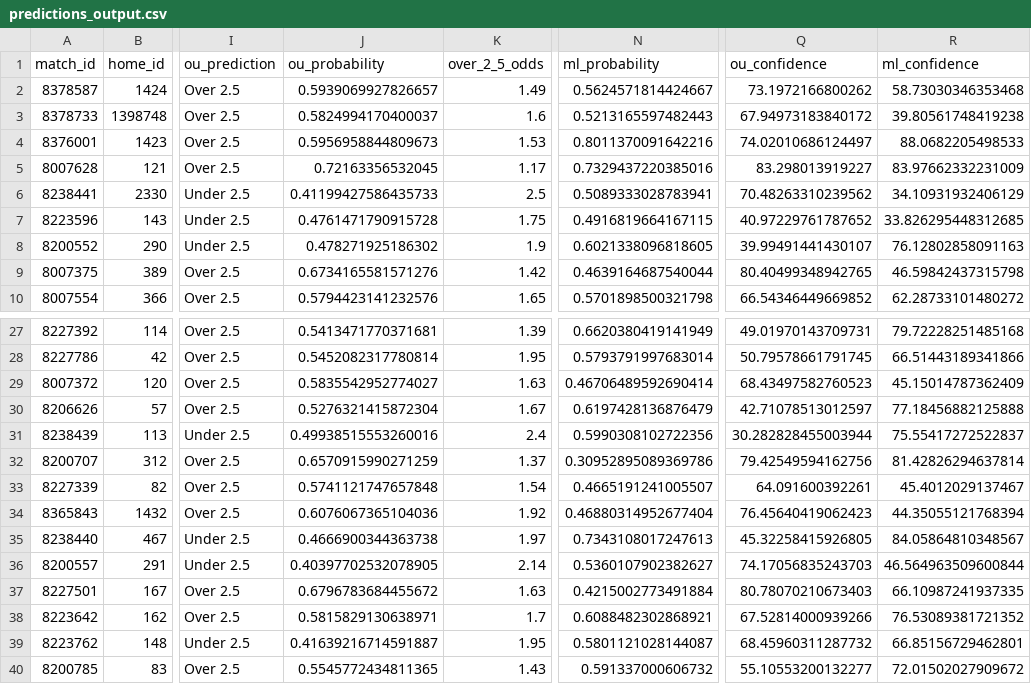
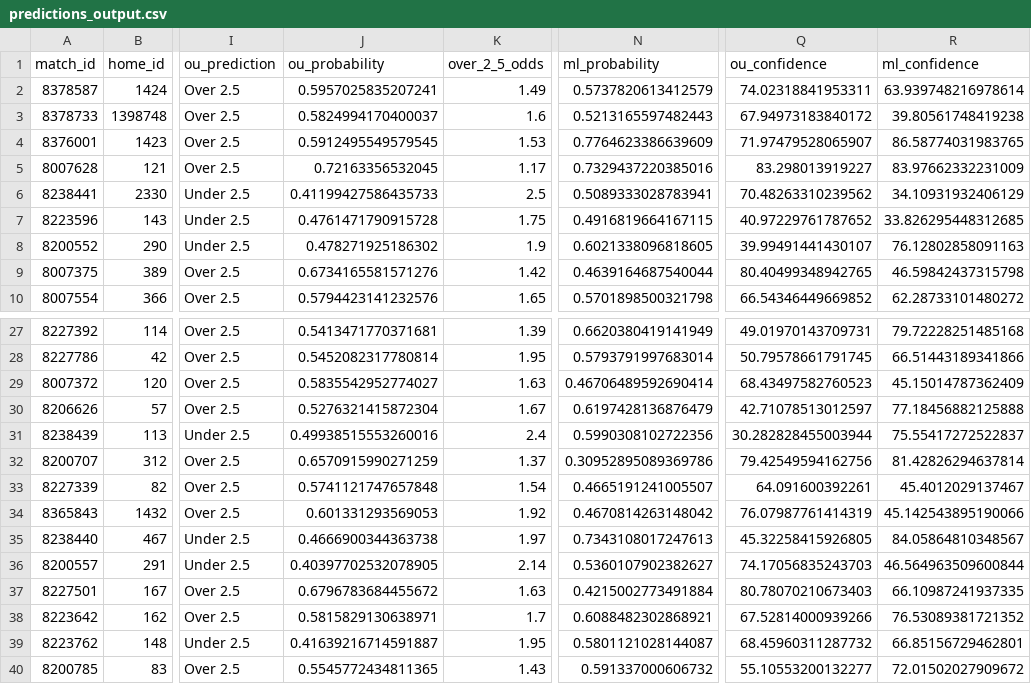
Before and after one commit to iampreetdave/new-football, a CSV file: predictions_output.csv, drawn as a sheet; only a part is shown, gaps mark what is left out; the diff names each change by its address in the sheet, - before the commit and + after, or states it on an @@ line.

```diff
--- a/predictions_output.csv
+++ b/predictions_output.csv
-J2 (ou_probability): 0.5939069927826657
+J2 (ou_probability): 0.5957025835207241
-N2 (ml_probability): 0.5624571814424667
+N2 (ml_probability): 0.5737820613412579
-Q2 (ou_confidence): 73.1972166800262
+Q2 (ou_confidence): 74.02318841953311
-R2 (ml_confidence): 58.73030346353468
+R2 (ml_confidence): 63.939748216978614
-J4 (ou_probability): 0.5956958844809673
+J4 (ou_probability): 0.5912495549579545
-N4 (ml_probability): 0.8011370091642216
+N4 (ml_probability): 0.7764623386639609
-Q4 (ou_confidence): 74.02010686124497
+Q4 (ou_confidence): 71.97479528065907
-R4 (ml_confidence): 88.0682205498533
+R4 (ml_confidence): 86.58774031983765
-J34 (ou_probability): 0.6076067365104036
+J34 (ou_probability): 0.601331293569053
-N34 (ml_probability): 0.46880314952677404
+N34 (ml_probability): 0.4670814263148042
-Q34 (ou_confidence): 76.45640419062423
+Q34 (ou_confidence): 76.07987761414319
-R34 (ml_confidence): 44.35055121768394
+R34 (ml_confidence): 45.142543895190066
```
